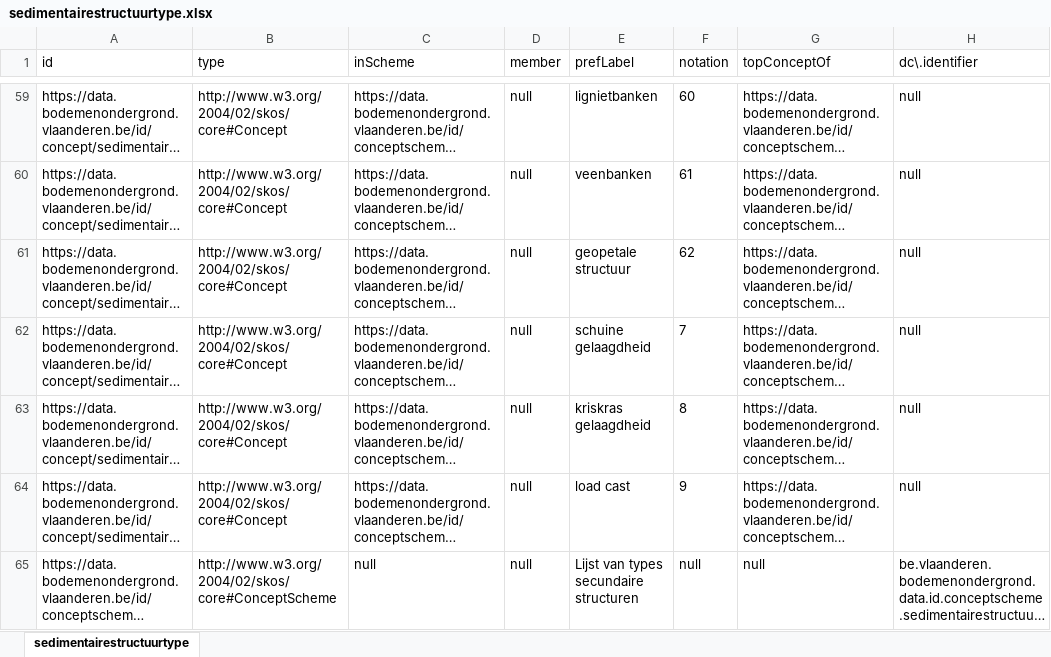
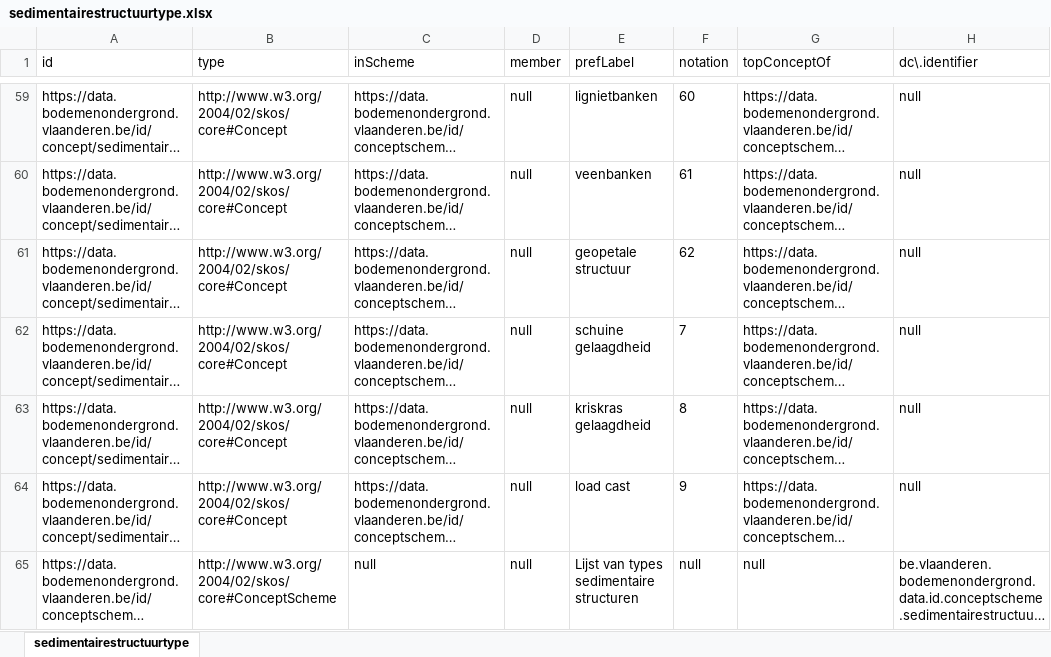
Before and after one commit to bodemenondergrond/codelijst-sedimentairestructuurtype, an Excel workbook: src/main/resources/be/vlaanderen/bodemenondergrond/data/id/conceptscheme/sedimentairestructuurtype/sedimentairestructuurtype.xlsx, sheet sedimentairestructuurtype, drawn as a sheet; only a part is shown, gaps mark what is left out; long unchanged cells end in …; values as stored, in another font and other column widths than the file's, no borders; the diff names each change by its address in the sheet, - before the commit and + after, or states it on an @@ line.

Commit message:
nog ergens secundaire structuur

```diff
--- a/src/main/resources/be/vlaanderen/bodemenondergrond/data/id/conceptscheme/sedimentairestructuurtype/sedimentairestructuurtype.xlsx (sheet sedimentairestructuurtype)
+++ b/src/main/resources/be/vlaanderen/bodemenondergrond/data/id/conceptscheme/sedimentairestructuurtype/sedimentairestructuurtype.xlsx (sheet sedimentairestructuurtype)
-E65 (prefLabel): Lijst van types secundaire structuren
+E65 (prefLabel): Lijst van types sedimentaire structuren
```
Also changed, not shown: 5 other files.
